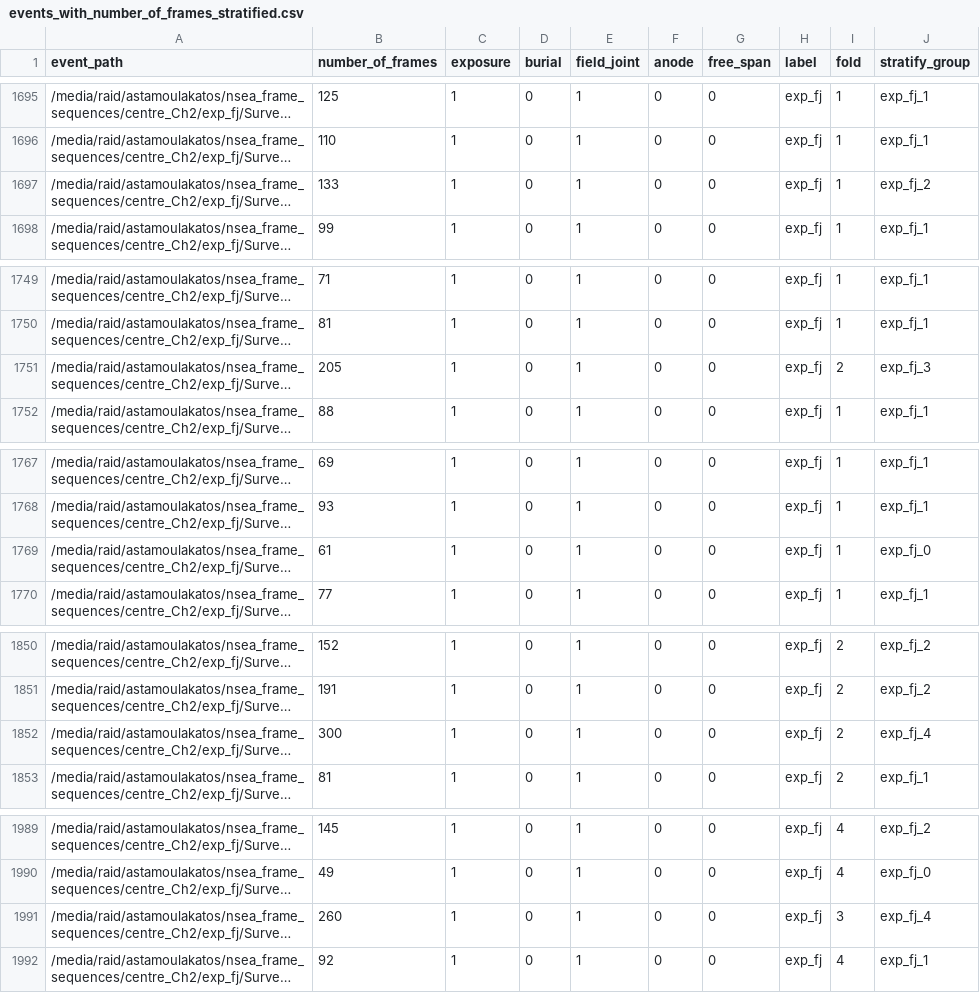
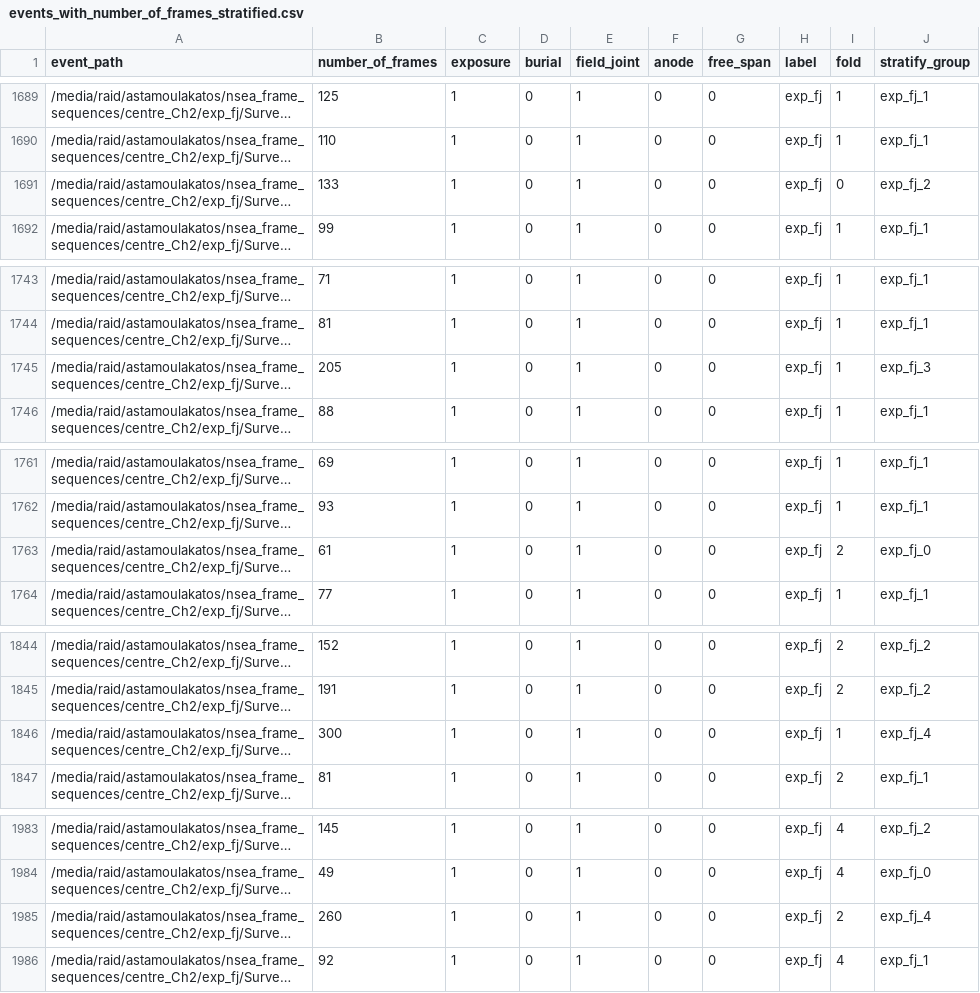
Before and after one commit to stamtron/thesis-second-dataset-extraction, a CSV file: important_csvs/events_with_number_of_frames_stratified.csv, drawn as a sheet; only a part is shown, gaps mark what is left out; long unchanged cells end in …; addresses are those after the commit; the diff covers the shown part only; the diff names each change by its address in the sheet, - before the commit and + after, or states it on an @@ line.

```diff
--- a/important_csvs/events_with_number_of_frames_stratified.csv
+++ b/important_csvs/events_with_number_of_frames_stratified.csv
-I1691 (fold): 1
+I1691 (fold): 0
-I1745 (fold): 2
+I1745 (fold): 1
-I1763 (fold): 1
+I1763 (fold): 2
-I1846 (fold): 2
+I1846 (fold): 1
-I1985 (fold): 3
+I1985 (fold): 2
```
Also changed, not shown: 6 removed rows and 7 edited cells elsewhere in this file, important_csvs/events_with_number_of_frames.csv, 8 other files.
